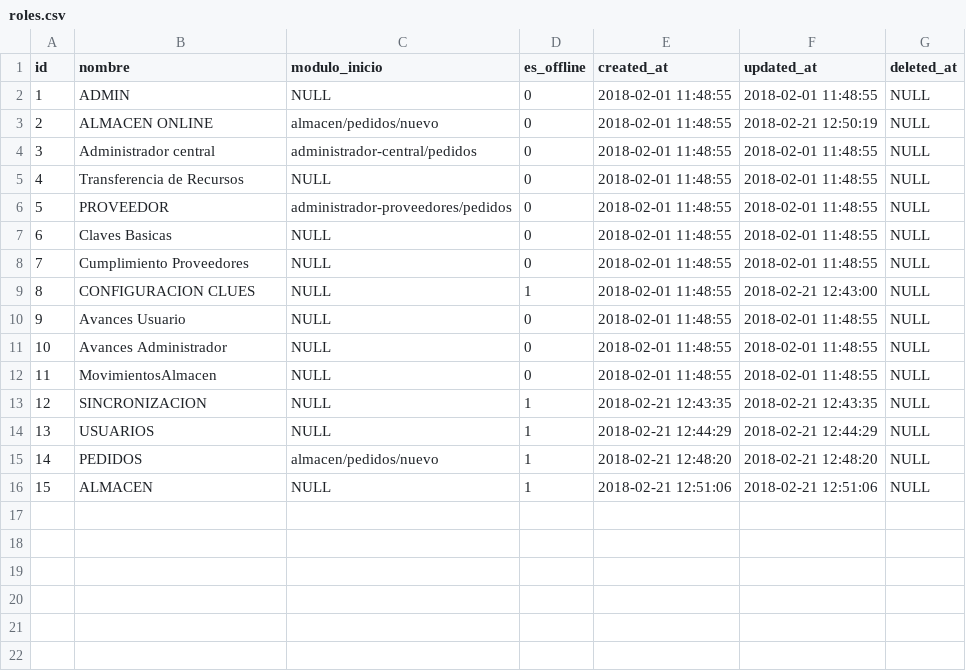
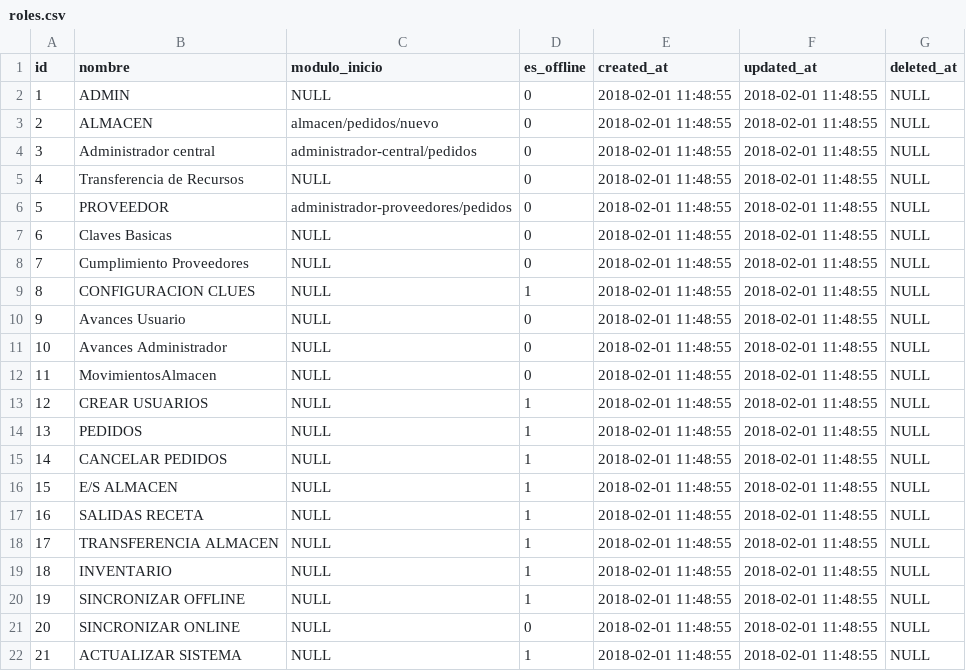
Before and after one commit to XXAI/X3-A, a CSV file: storage/app/seeds/roles.csv, drawn as a sheet; removed rows and columns are numbered as before the commit, all else as after; the diff names each change by its address in the sheet, - before the commit and + after, or states it on an @@ line.

Commit message:
correcion en seeders, asi como en permisos de acceso a servidores offline, ademas de correciones en validacion de fechas par entradas y salidas de almacen

```diff
--- a/storage/app/seeds/roles.csv
+++ b/storage/app/seeds/roles.csv
-B3 (nombre): ALMACEN ONLINE
+B3 (nombre): ALMACEN
-F3 (updated_at): 2018-02-21 12:50:19
+F3 (updated_at): 2018-02-01 11:48:55
-F9 (updated_at): 2018-02-21 12:43:00
+F9 (updated_at): 2018-02-01 11:48:55
-row 13: 12 | SINCRONIZACION | NULL | 1 | 2018-02-21 12:43:35 | 2018-02-21 12:43:35 | NULL
@@ column A (id) renumbered between rows 13 and 14 @@
-B13 (nombre): USUARIOS
+B13 (nombre): CREAR USUARIOS
-E13 (created_at): 2018-02-21 12:44:29
+E13 (created_at): 2018-02-01 11:48:55
-F13 (updated_at): 2018-02-21 12:44:29
+F13 (updated_at): 2018-02-01 11:48:55
-C14 (modulo_inicio): almacen/pedidos/nuevo
+C14 (modulo_inicio): NULL
-E14 (created_at): 2018-02-21 12:48:20
+E14 (created_at): 2018-02-01 11:48:55
-F14 (updated_at): 2018-02-21 12:48:20
+F14 (updated_at): 2018-02-01 11:48:55
+row 15: 14 | CANCELAR PEDIDOS | NULL | 1 | 2018-02-01 11:48:55 | 2018-02-01 11:48:55 | NULL
-B16 (nombre): ALMACEN
+B16 (nombre): E/S ALMACEN
-E16 (created_at): 2018-02-21 12:51:06
+E16 (created_at): 2018-02-01 11:48:55
-F16 (updated_at): 2018-02-21 12:51:06
+F16 (updated_at): 2018-02-01 11:48:55
+row 17: 16 | SALIDAS RECETA | NULL | 1 | 2018-02-01 11:48:55 | 2018-02-01 11:48:55 | NULL
+row 18: 17 | TRANSFERENCIA ALMACEN | NULL | 1 | 2018-02-01 11:48:55 | 2018-02-01 11:48:55 | NULL
+row 19: 18 | INVENTARIO | NULL | 1 | 2018-02-01 11:48:55 | 2018-02-01 11:48:55 | NULL
+row 20: 19 | SINCRONIZAR OFFLINE | NULL | 1 | 2018-02-01 11:48:55 | 2018-02-01 11:48:55 | NULL
+row 21: 20 | SINCRONIZAR ONLINE | NULL | 0 | 2018-02-01 11:48:55 | 2018-02-01 11:48:55 | NULL
+row 22: 21 | ACTUALIZAR SISTEMA | NULL | 1 | 2018-02-01 11:48:55 | 2018-02-01 11:48:55 | NULL
```
Also changed, not shown: storage/app/seeds/permiso_rol.csv, storage/app/seeds/permisos.csv, 12 other files.
